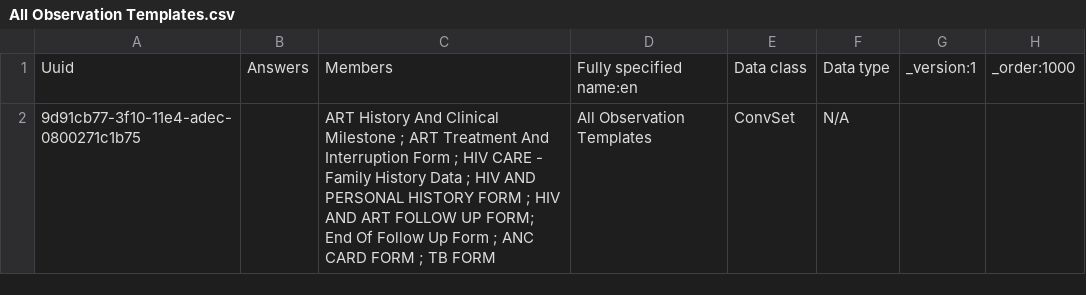
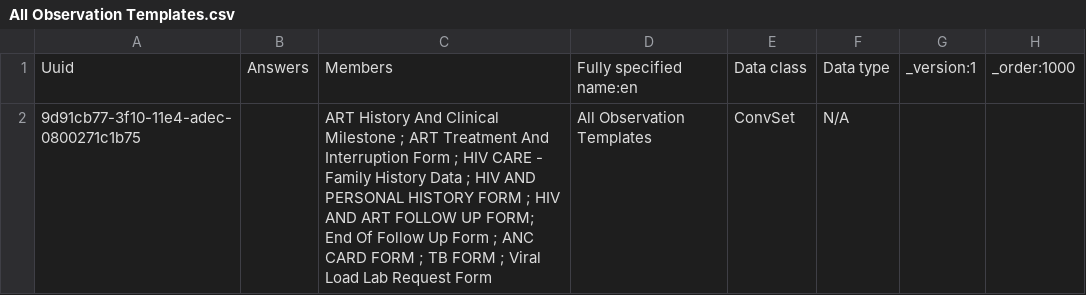
Before and after one commit to IntelliSOFT-Consulting/kspras_metadata, a CSV file: configuration/concepts/All Observation Templates.csv, drawn as a sheet.

```diff
--- a/configuration/concepts/All Observation Templates.csv
+++ b/configuration/concepts/All Observation Templates.csv
@@ -1,2 +1,2 @@
 Uuid,Answers,Members,Fully specified name:en,Data class,Data type,_version:1,_order:1000
-9d91cb77-3f10-11e4-adec-0800271c1b75,,ART History And Clinical Milestone ; ART Treatment And Interruption Form ; HIV CARE - Family History Data ; HIV AND PERSONAL HISTORY FORM ; HIV AND ART FOLLOW UP FORM; End Of Follow Up Form ; ANC CARD FORM ; TB FORM,All Observation Templates,ConvSet,N/A,,
+9d91cb77-3f10-11e4-adec-0800271c1b75,,ART History And Clinical Milestone ; ART Treatment And Interruption Form ; HIV CARE - Family History Data ; HIV AND PERSONAL HISTORY FORM ; HIV AND ART FOLLOW UP FORM; End Of Follow Up Form ; ANC CARD FORM ; TB FORM ; Viral Load Lab Request Form,All Observation Templates,ConvSet,N/A,,
```
Also changed, not shown: configuration/concepts/art_treatment_and_interruption.csv, configuration/concepts/art_treatment_and_interruption_concept_set.csv, 2 other files.
